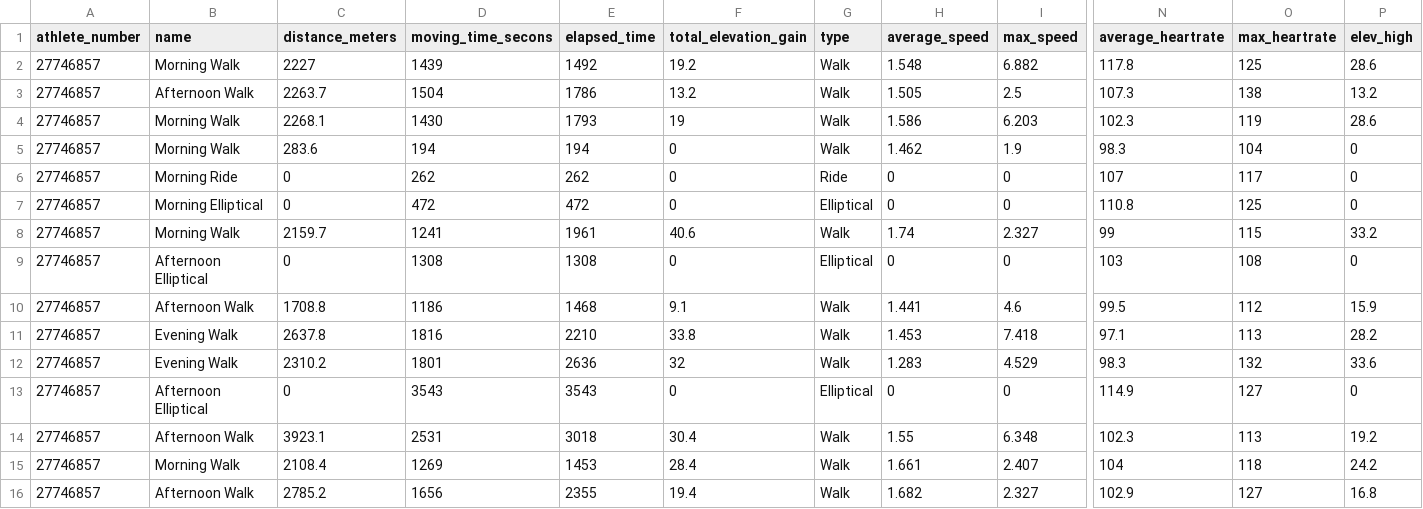
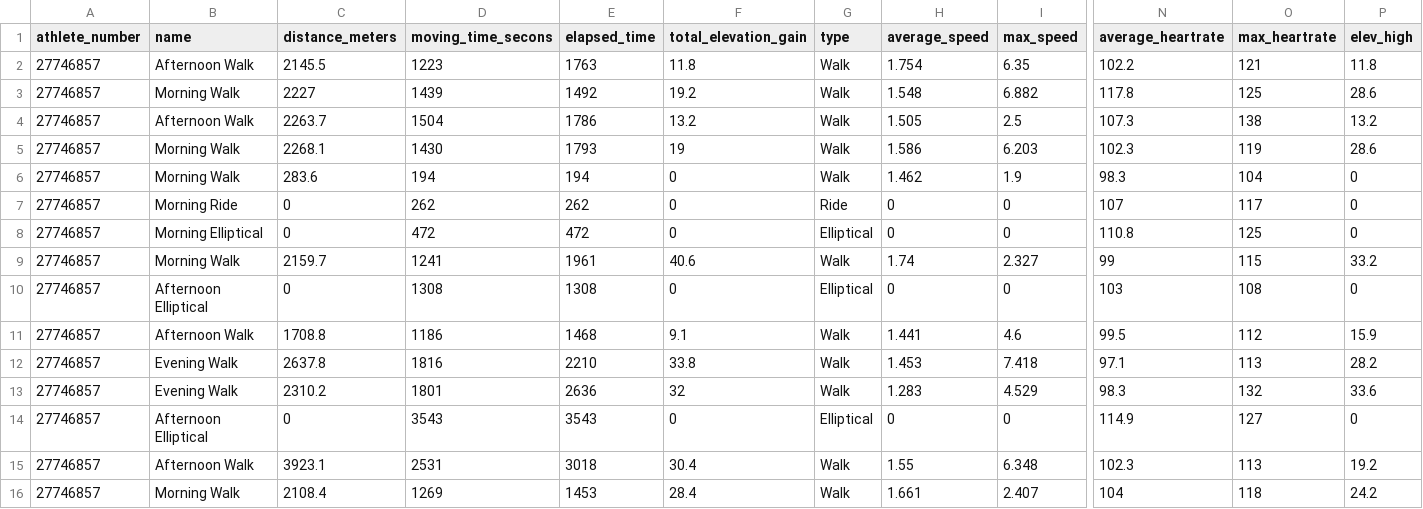
Before and after one commit to oleksandr-g-rock/fitness, a CSV file: fitness_records.csv, drawn as a sheet; only a part is shown, gaps mark what is left out; removed rows and columns are numbered as before the commit, all else as after; rows hold the shown columns only; the diff names each change by its address in the sheet, - before the commit and + after, or states it on an @@ line.

Commit message:
changed fitness_records

```diff
--- a/fitness_records.csv
+++ b/fitness_records.csv
+row 2: 27746857 | Afternoon Walk | 2145.5 | 1223 | 1763 | 11.8 | Walk | 1.754 | 6.35 | 102.2 | 121 | 11.8
-row 16: 27746857 | Afternoon Walk | 2785.2 | 1656 | 2355 | 19.4 | Walk | 1.682 | 2.327 | 102.9 | 127 | 16.8
```
